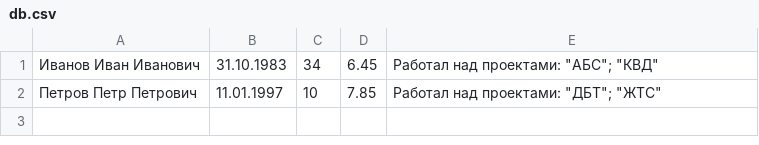
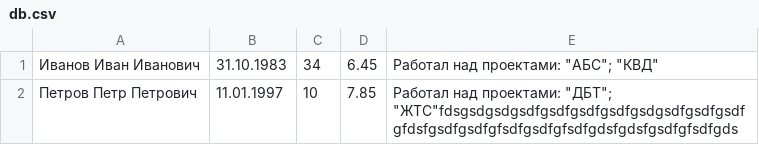
Before and after one commit to iliaKulakov/CompanyDirectoryCsv, a CSV file: db.csv, drawn as a sheet.

Commit message:
added Validation for Data

```diff
--- a/db.csv
+++ b/db.csv
@@ -1,2 +1,2 @@
 Иванов Иван Иванович; 31.10.1983; 34; 6.45; "Работал над проектами: ""АБС""; ""КВД"""
-Петров Петр Петрович; 11.01.1997; 10; 7.85; "Работал над проектами: ""ДБТ""; ""ЖТС"""
+Петров Петр Петрович; 11.01.1997; 10; 7.85; "Работал над проектами: ""ДБТ""; ""ЖТС""fdsgsdgsdgsdfgsdfgsdfgsdfgsdgsdfgsdfgsdfgfdsfgsdfgsdfgfsdfgsdfgfsdfgdsfgdsfgsdfgfsdfgds"
```
Also changed, not shown: 1 other file.
